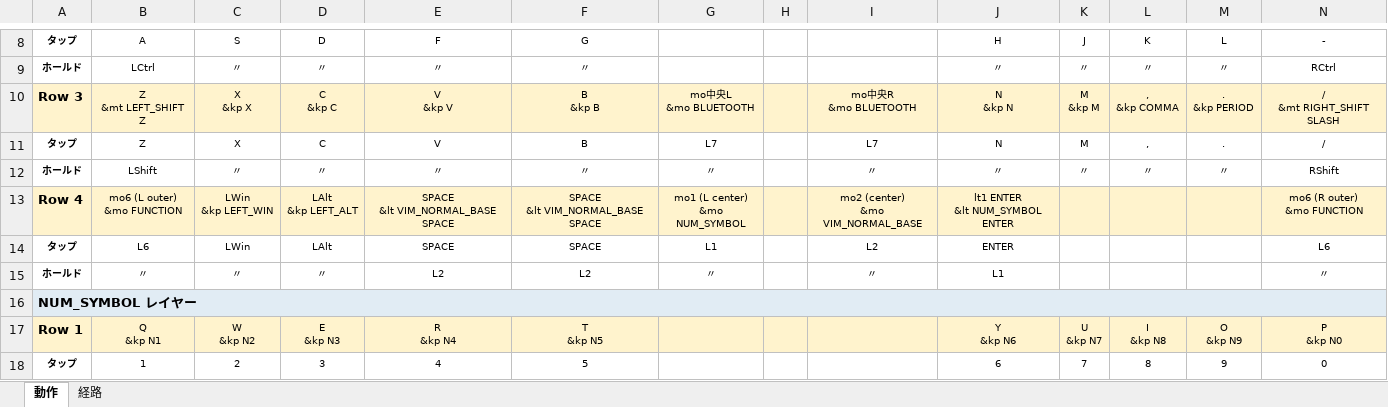
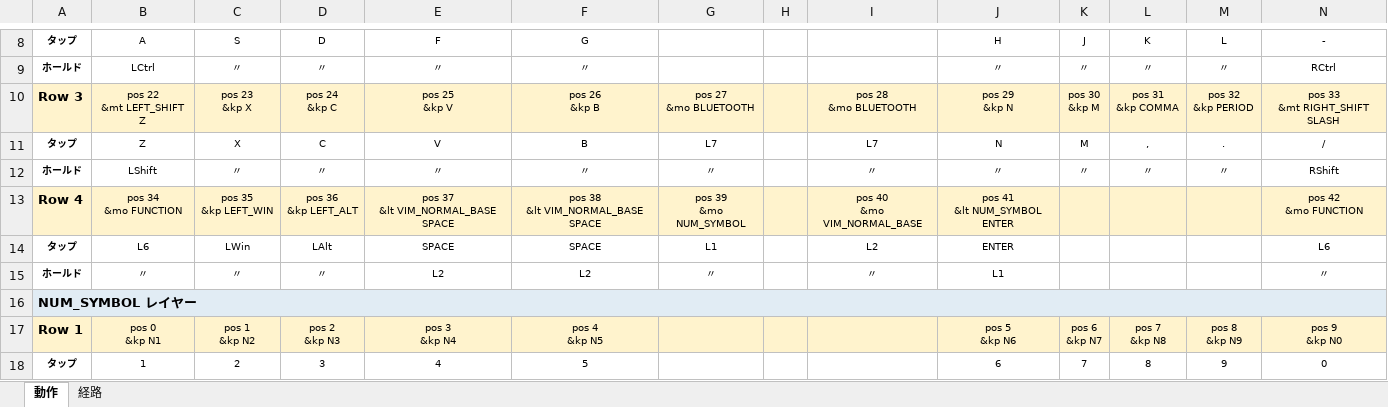
Before and after one commit to ryo-aoki-pc/zmk-config-KUKEY42, an Excel workbook: KEYMAP.xlsx, sheet 動作, drawn as a sheet; only a part is shown, gaps mark what is left out; values as stored, in another font and other column widths than the file's, no borders; ↵ is a line break in a cell; the diff covers the shown part only; the diff names each change by its address in the sheet, - before the commit and + after, or states it on an @@ line.

```diff
--- a/KEYMAP.xlsx (sheet 動作)
+++ b/KEYMAP.xlsx (sheet 動作)
-B10: Z ↵ &mt LEFT_SHIFT Z
+B10: pos 22 ↵ &mt LEFT_SHIFT Z
-C10: X ↵ &kp X
+C10: pos 23 ↵ &kp X
-D10: C ↵ &kp C
+D10: pos 24 ↵ &kp C
-E10: V ↵ &kp V
+E10: pos 25 ↵ &kp V
-F10: B ↵ &kp B
+F10: pos 26 ↵ &kp B
-G10: mo中央L ↵ &mo BLUETOOTH
+G10: pos 27 ↵ &mo BLUETOOTH
-I10: mo中央R ↵ &mo BLUETOOTH
+I10: pos 28 ↵ &mo BLUETOOTH
-J10: N ↵ &kp N
+J10: pos 29 ↵ &kp N
-K10: M ↵ &kp M
+K10: pos 30 ↵ &kp M
-L10: , ↵ &kp COMMA
+L10: pos 31 ↵ &kp COMMA
-M10: . ↵ &kp PERIOD
+M10: pos 32 ↵ &kp PERIOD
-N10: / ↵ &mt RIGHT_SHIFT SLASH
+N10: pos 33 ↵ &mt RIGHT_SHIFT SLASH
-B13: mo6 (L outer) ↵ &mo FUNCTION
+B13: pos 34 ↵ &mo FUNCTION
-C13: LWin ↵ &kp LEFT_WIN
+C13: pos 35 ↵ &kp LEFT_WIN
-D13: LAlt ↵ &kp LEFT_ALT
+D13: pos 36 ↵ &kp LEFT_ALT
-E13: SPACE ↵ &lt VIM_NORMAL_BASE SPACE
+E13: pos 37 ↵ &lt VIM_NORMAL_BASE SPACE
-F13: SPACE ↵ &lt VIM_NORMAL_BASE SPACE
+F13: pos 38 ↵ &lt VIM_NORMAL_BASE SPACE
-G13: mo1 (L center) ↵ &mo NUM_SYMBOL
+G13: pos 39 ↵ &mo NUM_SYMBOL
-I13: mo2 (center) ↵ &mo VIM_NORMAL_BASE
+I13: pos 40 ↵ &mo VIM_NORMAL_BASE
-J13: lt1 ENTER ↵ &lt NUM_SYMBOL ENTER
+J13: pos 41 ↵ &lt NUM_SYMBOL ENTER
-N13: mo6 (R outer) ↵ &mo FUNCTION
+N13: pos 42 ↵ &mo FUNCTION
-B17: Q ↵ &kp N1
+B17: pos 0 ↵ &kp N1
-C17: W ↵ &kp N2
+C17: pos 1 ↵ &kp N2
-D17: E ↵ &kp N3
+D17: pos 2 ↵ &kp N3
-E17: R ↵ &kp N4
+E17: pos 3 ↵ &kp N4
-F17: T ↵ &kp N5
+F17: pos 4 ↵ &kp N5
-J17: Y ↵ &kp N6
+J17: pos 5 ↵ &kp N6
-K17: U ↵ &kp N7
+K17: pos 6 ↵ &kp N7
-L17: I ↵ &kp N8
+L17: pos 7 ↵ &kp N8
-M17: O ↵ &kp N9
+M17: pos 8 ↵ &kp N9
-N17: P ↵ &kp N0
+N17: pos 9 ↵ &kp N0
```
Also changed, not shown: 6 added rows, 6 removed rows and 302 edited cells elsewhere in this sheet, sheet 経路, 3 other files.
